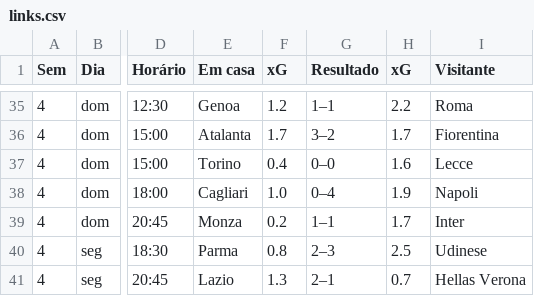
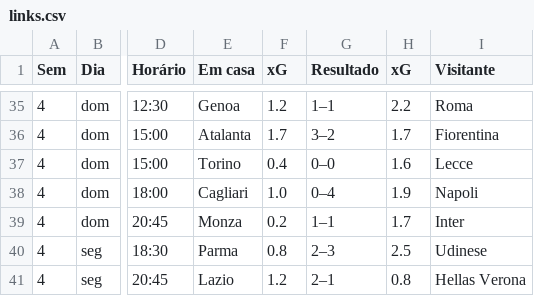
Before and after one commit to eduardopfbp/SerieA-PlayerStats, a CSV file: links.csv, drawn as a sheet; only a part is shown, gaps mark what is left out; the diff names each change by its address in the sheet, - before the commit and + after, or states it on an @@ line.

```diff
--- a/links.csv
+++ b/links.csv
-F41 (xG): 1.3
+F41 (xG): 1.2
-H41 (xG): 0.7
+H41 (xG): 0.8
```
Also changed, not shown: 4 other files.
